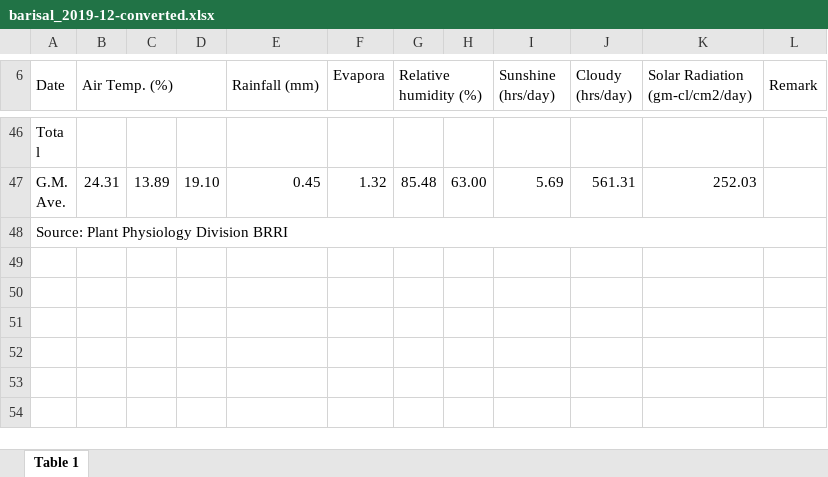
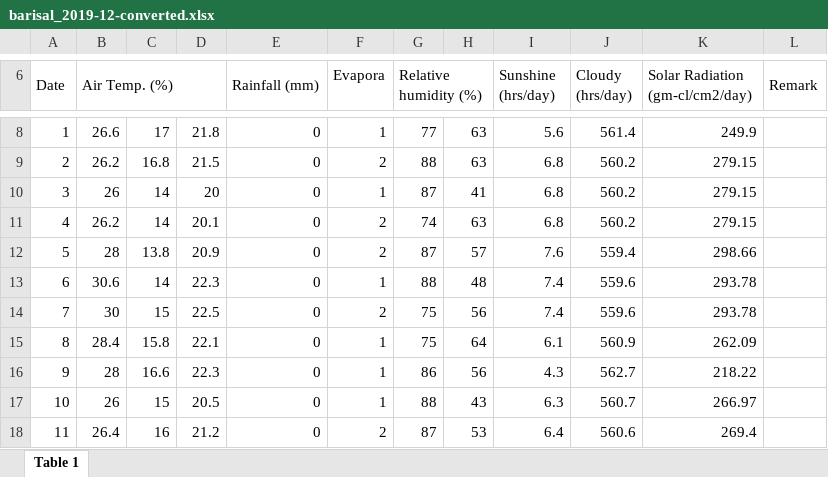
Before and after one commit to RifatIslamOmio/Weather-WaterLevel-Prediction-ML, an Excel workbook: Datasets/brri-datasets/barisal_2017-2020/xl_sheets/barisal_2019-12-converted.xlsx, sheet Table 1, drawn as a sheet; only a part is shown, gaps mark what is left out; values as stored, in another font and other column widths than the file's, no cell formats; charts and pictures not drawn; removed rows and columns are numbered as before the commit, all else as after; ↵ is a line break in a cell; the diff covers the shown part only; the diff names each change by its address in the sheet, - before the commit and + after, or states it on an @@ line.

```diff
--- a/Datasets/brri-datasets/barisal_2017-2020/xl_sheets/barisal_2019-12-converted.xlsx (sheet Table 1)
+++ b/Datasets/brri-datasets/barisal_2017-2020/xl_sheets/barisal_2019-12-converted.xlsx (sheet Table 1)
@@ column A (Date) renumbered between rows 8 and 9 @@
-B8 (Air Temp. (%)): (empty)
+B8 (Air Temp. (%)): 26.6
-C8: (empty)
+C8: 17
-D8: (empty)
+D8: 21.8
-E8 (Rainfall (mm)): (empty)
+E8 (Rainfall (mm)): 0
-F8 (Evapora): (empty)
+F8 (Evapora): 1
-G8 (Relative humidity (%)): (empty)
+G8 (Relative humidity (%)): 77
-H8: (empty)
+H8: 63
-I8 (Sunshine (hrs/day)): (empty)
+I8 (Sunshine (hrs/day)): 5.6
-J8 (Cloudy (hrs/day)): (empty)
+J8 (Cloudy (hrs/day)): 561.4
-K8 (Solar Radiation (gm-cl/cm2/day)): (empty)
+K8 (Solar Radiation (gm-cl/cm2/day)): 249.9
-row 47: G.M. ↵ Ave. | 24.31 | 13.89 | 19.10 | 0.45 | 1.32 | 85.48 | 63.00 | 5.69 | 561.31 | 252.03
-A48:L48 merged
-B9 (Air Temp. (%)): (empty)
+B9 (Air Temp. (%)): 26.2
-C9: (empty)
+C9: 16.8
-D9: (empty)
+D9: 21.5
-E9 (Rainfall (mm)): (empty)
+E9 (Rainfall (mm)): 0
-F9 (Evapora): (empty)
+F9 (Evapora): 2
-G9 (Relative humidity (%)): (empty)
+G9 (Relative humidity (%)): 88
-H9: (empty)
+H9: 63
-I9 (Sunshine (hrs/day)): (empty)
+I9 (Sunshine (hrs/day)): 6.8
-J9 (Cloudy (hrs/day)): (empty)
+J9 (Cloudy (hrs/day)): 560.2
-K9 (Solar Radiation (gm-cl/cm2/day)): (empty)
+K9 (Solar Radiation (gm-cl/cm2/day)): 279.15
+row 10: 3 | 26 | 14 | 20 | 0 | 1 | 87 | 41 | 6.8 | 560.2 | 279.15
+row 11: 4 | 26.2 | 14 | 20.1 | 0 | 2 | 74 | 63 | 6.8 | 560.2 | 279.15
+row 12: 5 | 28 | 13.8 | 20.9 | 0 | 2 | 87 | 57 | 7.6 | 559.4 | 298.66
+row 13: 6 | 30.6 | 14 | 22.3 | 0 | 1 | 88 | 48 | 7.4 | 559.6 | 293.78
+row 14: 7 | 30 | 15 | 22.5 | 0 | 2 | 75 | 56 | 7.4 | 559.6 | 293.78
+row 15: 8 | 28.4 | 15.8 | 22.1 | 0 | 1 | 75 | 64 | 6.1 | 560.9 | 262.09
+row 16: 9 | 28 | 16.6 | 22.3 | 0 | 1 | 86 | 56 | 4.3 | 562.7 | 218.22
+row 17: 10 | 26 | 15 | 20.5 | 0 | 1 | 88 | 43 | 6.3 | 560.7 | 266.97
+row 18: 11 | 26.4 | 16 | 21.2 | 0 | 2 | 87 | 53 | 6.4 | 560.6 | 269.4
```
Also changed, not shown: 20 added rows and 38 removed rows elsewhere in this sheet, cell formats, charts or pictures, Datasets/brri-datasets/barisal_2017-2020/xl_sheets/barisal_2019-11-converted.xlsx, Datasets/brri-datasets/barisal_2017-2020/xl_sheets/barisal_2019-3-converted.xlsx, 10 other files.
